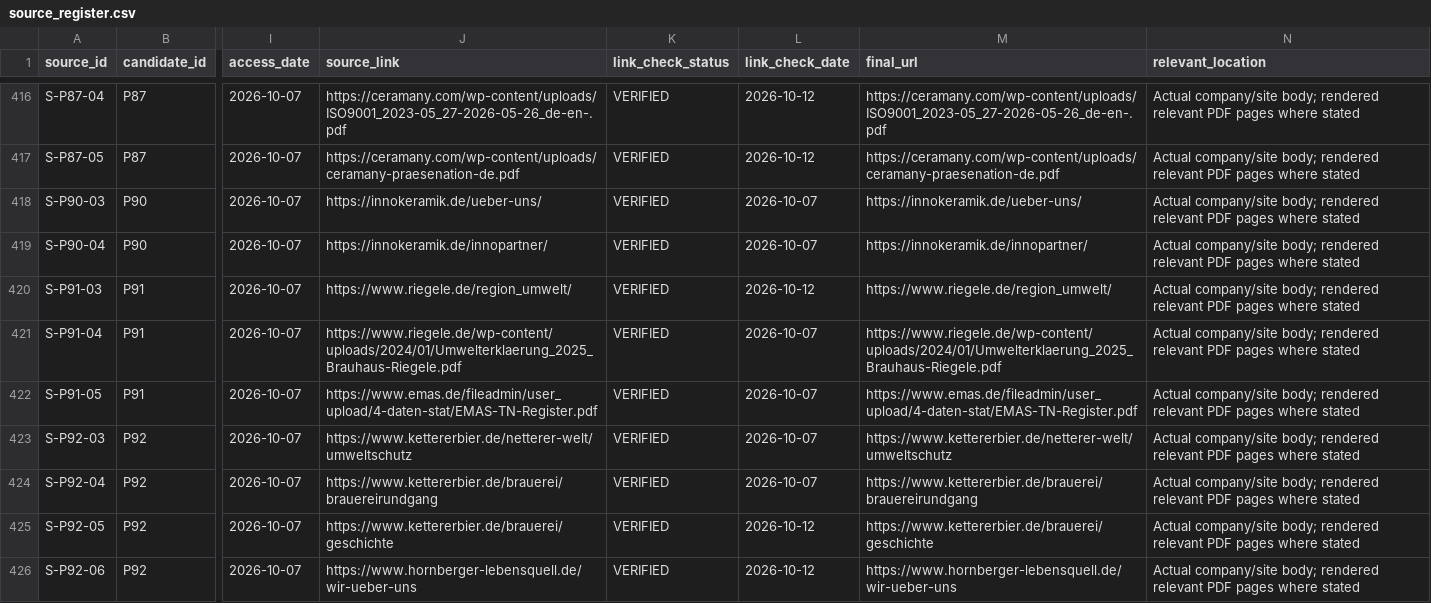
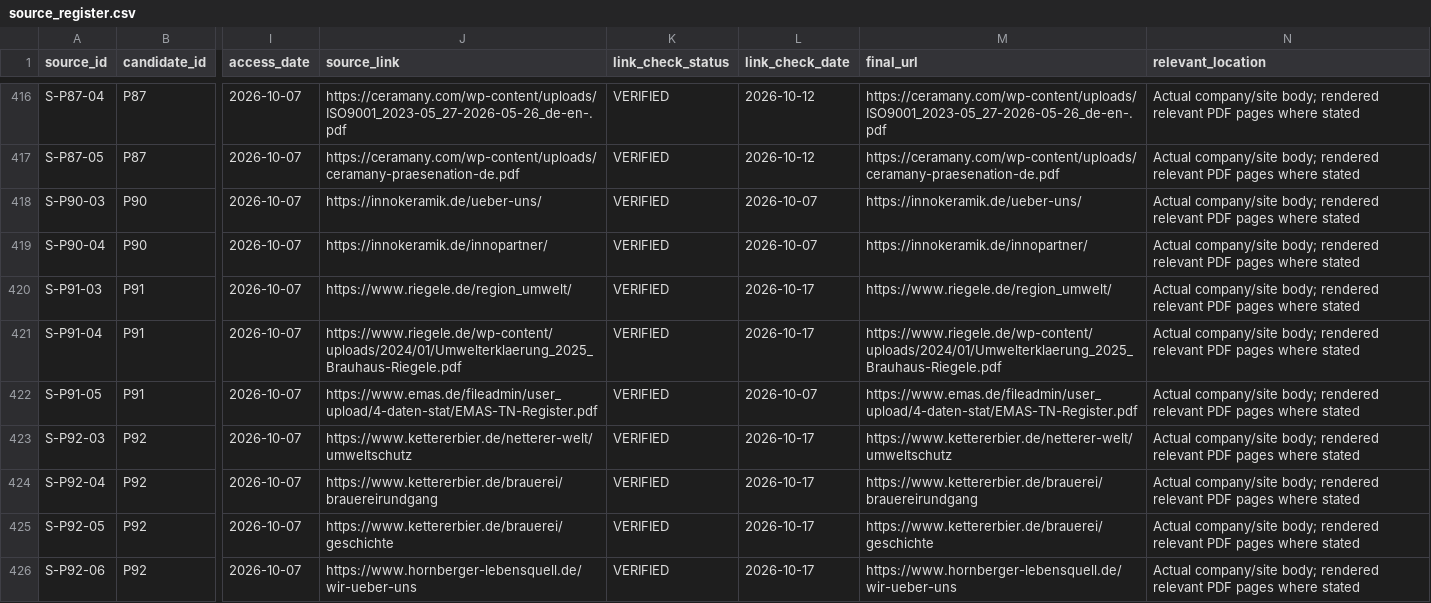
Before and after one commit to AnnaKolisnyk74/sme-etoi, a CSV file: evidence/source_register.csv, drawn as a sheet; only a part is shown, gaps mark what is left out; the diff covers the shown part only; the diff names each change by its address in the sheet, - before the commit and + after, or states it on an @@ line.

```diff
--- a/evidence/source_register.csv
+++ b/evidence/source_register.csv
-L420 (link_check_date): 2026-10-12
+L420 (link_check_date): 2026-10-17
-L421 (link_check_date): 2026-10-07
+L421 (link_check_date): 2026-10-17
-L423:L424 (link_check_date): 2026-10-07
+L423:L424 (link_check_date): 2026-10-17
-L425:L426 (link_check_date): 2026-10-12
+L425:L426 (link_check_date): 2026-10-17
```
Also changed, not shown: 7 added rows and 59 edited cells elsewhere in this file, evidence/source_recovery.csv, outputs/company_work_priority.csv, 26 other files.
